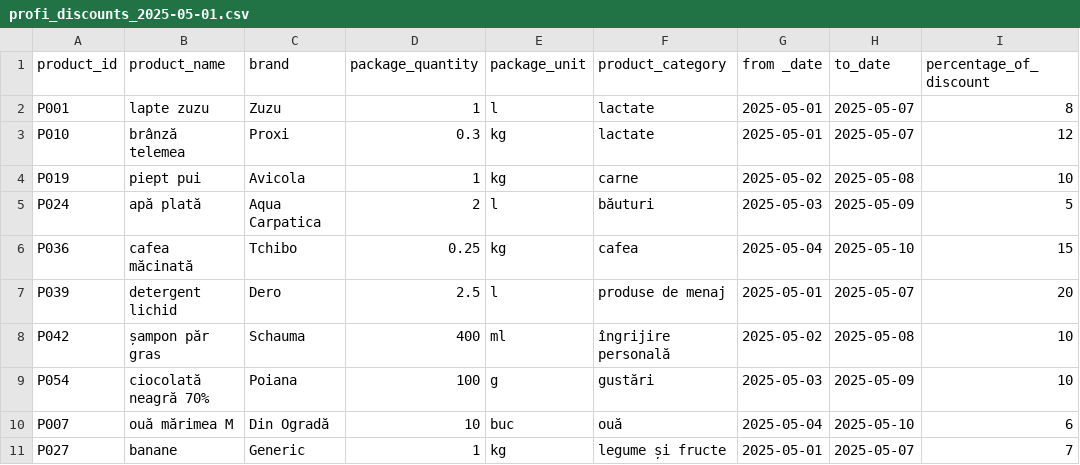
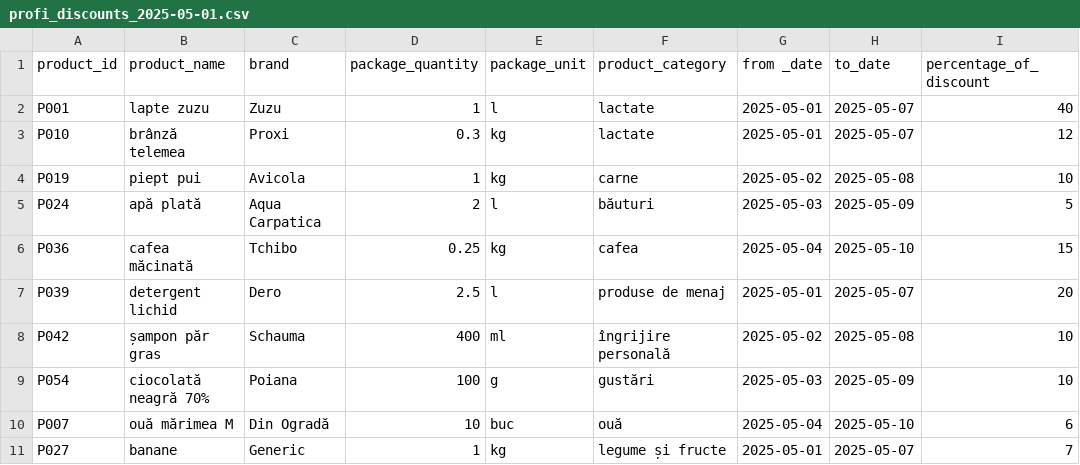
Before and after one commit to Dubau-Horea-Filip/Price-Comparator---Market, a CSV file: price-comparator/src/main/resources/profi_discounts_2025-05-01.csv, drawn as a sheet.

Commit message:
Lowest price with discounts funtion

```diff
--- a/price-comparator/src/main/resources/profi_discounts_2025-05-01.csv
+++ b/price-comparator/src/main/resources/profi_discounts_2025-05-01.csv
@@ -1,3 +1,3 @@
 product_id;product_name;brand;package_quantity;package_unit;product_category;from _date;to_date;percentage_of_discount
-P001;lapte zuzu;Zuzu;1;l;lactate;2025-05-01;2025-05-07;8
+P001;lapte zuzu;Zuzu;1;l;lactate;2025-05-01;2025-05-07;40
 P010;brânză telemea;Proxi;0.3;kg;lactate;2025-05-01;2025-05-07;12
```
Also changed, not shown: 6 other files.
